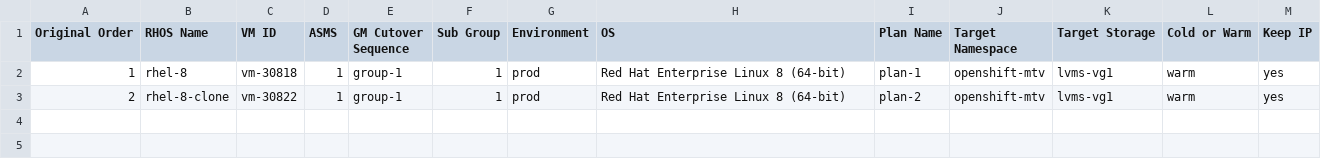
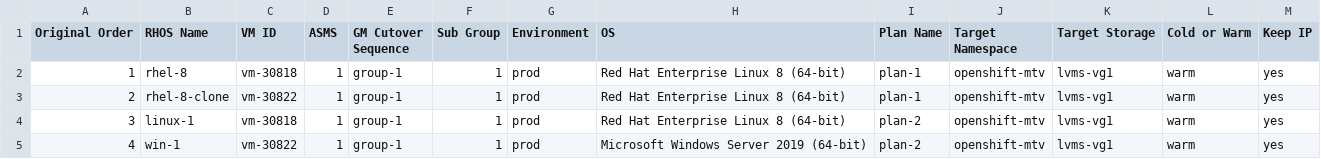
Before and after one commit to jainirajesh/mtvvmwtoopenshift, a CSV file: migration_plan.csv, drawn as a sheet.

Commit message:
Update migration_plan.csv

```diff
--- a/migration_plan.csv
+++ b/migration_plan.csv
@@ -2,2 +2,4 @@ Original Order,RHOS Name,VM ID,ASMS,GM Cutover Sequence,Sub Group,Environment,OS
 1,rhel-8,vm-30818,1,group-1,1,prod,Red Hat Enterprise Linux 8 (64-bit),plan-1,openshift-mtv,lvms-vg1,warm,yes
-2,rhel-8-clone,vm-30822,1,group-1,1,prod,Red Hat Enterprise Linux 8 (64-bit),plan-2,openshift-mtv,lvms-vg1,warm,yes
+2,rhel-8-clone,vm-30822,1,group-1,1,prod,Red Hat Enterprise Linux 8 (64-bit),plan-1,openshift-mtv,lvms-vg1,warm,yes
+3,linux-1,vm-30818,1,group-1,1,prod,Red Hat Enterprise Linux 8 (64-bit),plan-2,openshift-mtv,lvms-vg1,warm,yes
+4,win-1,vm-30822,1,group-1,1,prod,Microsoft Windows Server 2019 (64-bit),plan-2,openshift-mtv,lvms-vg1,warm,yes
```
